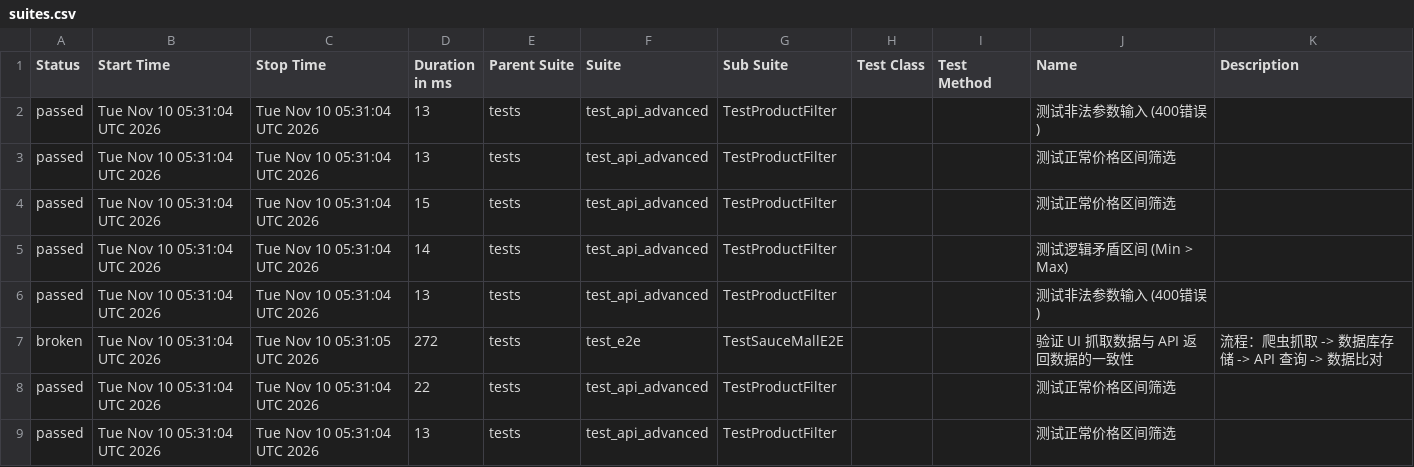
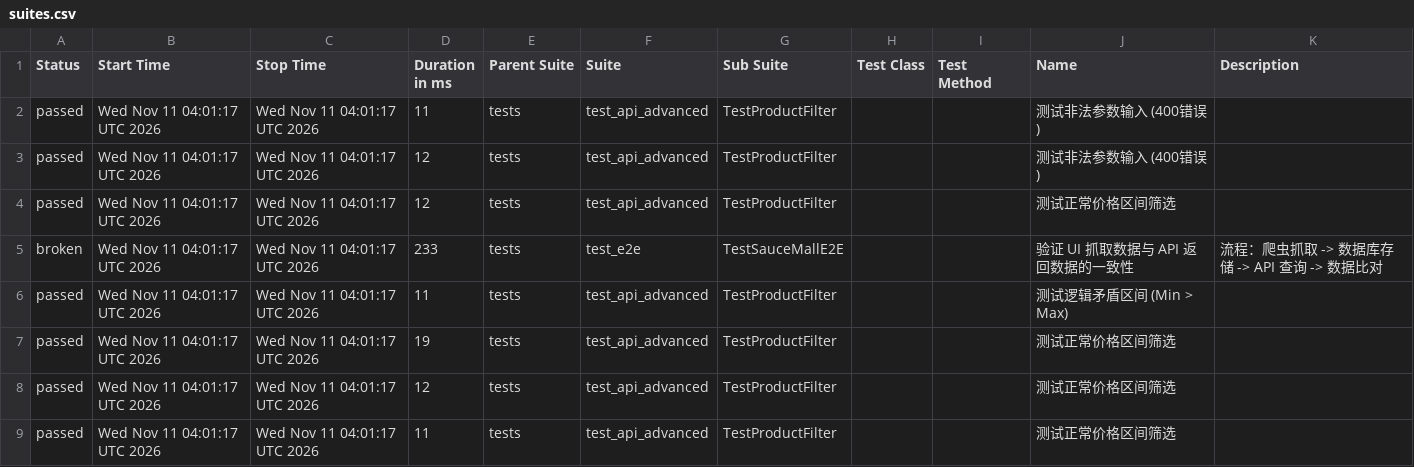
Before and after one commit to Junx20710/SauceMall-Monitor, a CSV file: data/suites.csv, drawn as a sheet.

Commit message:
Deploying to gh-pages from @ Junx20710/SauceMall-Monitor@1caa9ab313e35e4c0f4a30c7490494abbd996b5e 🚀

```diff
--- a/data/suites.csv
+++ b/data/suites.csv
@@ -1,9 +1,9 @@
 "Status","Start Time","Stop Time","Duration in ms","Parent Suite","Suite","Sub Suite","Test Class","Test Method","Name","Description"
-"passed","Tue Nov 10 05:31:04 UTC 2026","Tue Nov 10 05:31:04 UTC 2026","13","tests","test_api_advanced","TestProductFilter","","","测试非法参数输入 (400错误)",""
-"passed","Tue Nov 10 05:31:04 UTC 2026","Tue Nov 10 05:31:04 UTC 2026","13","tests","test_api_advanced","TestProductFilter","","","测试正常价格区间筛选",""
-"passed","Tue Nov 10 05:31:04 UTC 2026","Tue Nov 10 05:31:04 UTC 2026","15","tests","test_api_advanced","TestProductFilter","","","测试正常价格区间筛选",""
-"passed","Tue Nov 10 05:31:04 UTC 2026","Tue Nov 10 05:31:04 UTC 2026","14","tests","test_api_advanced","TestProductFilter","","","测试逻辑矛盾区间 (Min > Max)",""
-"passed","Tue Nov 10 05:31:04 UTC 2026","Tue Nov 10 05:31:04 UTC 2026","13","tests","test_api_advanced","TestProductFilter","","","测试非法参数输入 (400错误)",""
-"broken","Tue Nov 10 05:31:04 UTC 2026","Tue Nov 10 05:31:05 UTC 2026","272","tests","test_e2e","TestSauceMallE2E","","","验证 UI 抓取数据与 API 返回数据的一致性","流程：爬虫抓取 -> 数据库存储 -> API 查询 -> 数据比对"
-"passed","Tue Nov 10 05:31:04 UTC 2026","Tue Nov 10 05:31:04 UTC 2026","22","tests","test_api_advanced","TestProductFilter","","","测试正常价格区间筛选",""
-"passed","Tue Nov 10 05:31:04 UTC 2026","Tue Nov 10 05:31:04 UTC 2026","13","tests","test_api_advanced","TestProductFilter","","","测试正常价格区间筛选",""
+"passed","Wed Nov 11 04:01:17 UTC 2026","Wed Nov 11 04:01:17 UTC 2026","11","tests","test_api_advanced","TestProductFilter","","","测试非法参数输入 (400错误)",""
+"passed","Wed Nov 11 04:01:17 UTC 2026","Wed Nov 11 04:01:17 UTC 2026","12","tests","test_api_advanced","TestProductFilter","","","测试非法参数输入 (400错误)",""
+"passed","Wed Nov 11 04:01:17 UTC 2026","Wed Nov 11 04:01:17 UTC 2026","12","tests","test_api_advanced","TestProductFilter","","","测试正常价格区间筛选",""
+"broken","Wed Nov 11 04:01:17 UTC 2026","Wed Nov 11 04:01:17 UTC 2026","233","tests","test_e2e","TestSauceMallE2E","","","验证 UI 抓取数据与 API 返回数据的一致性","流程：爬虫抓取 -> 数据库存储 -> API 查询 -> 数据比对"
+"passed","Wed Nov 11 04:01:17 UTC 2026","Wed Nov 11 04:01:17 UTC 2026","11","tests","test_api_advanced","TestProductFilter","","","测试逻辑矛盾区间 (Min > Max)",""
+"passed","Wed Nov 11 04:01:17 UTC 2026","Wed Nov 11 04:01:17 UTC 2026","19","tests","test_api_advanced","TestProductFilter","","","测试正常价格区间筛选",""
+"passed","Wed Nov 11 04:01:17 UTC 2026","Wed Nov 11 04:01:17 UTC 2026","12","tests","test_api_advanced","TestProductFilter","","","测试正常价格区间筛选",""
+"passed","Wed Nov 11 04:01:17 UTC 2026","Wed Nov 11 04:01:17 UTC 2026","11","tests","test_api_advanced","TestProductFilter","","","测试正常价格区间筛选",""
```
Also changed, not shown: 34 other files.
